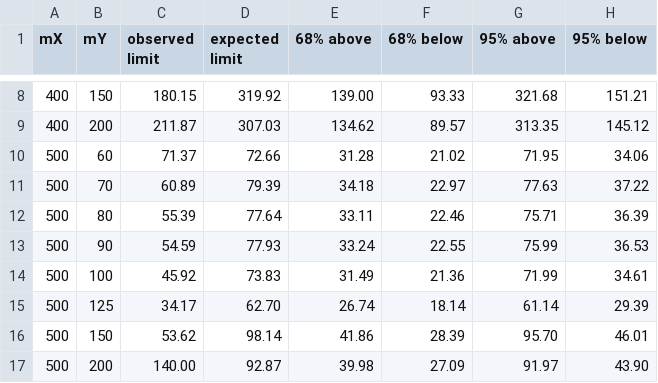
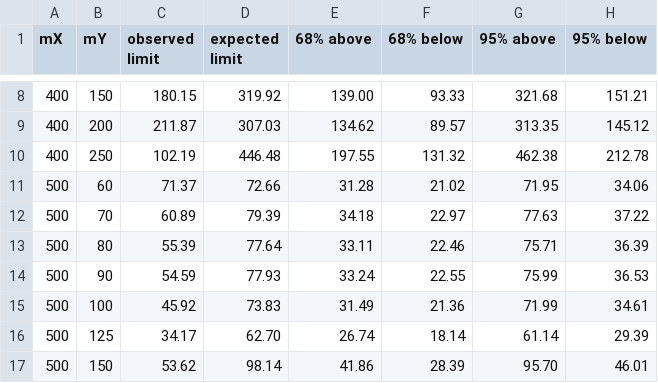
Before and after one commit to akgrummer/HIG-20-012_plots, a CSV file: hepdata/limitVals.csv, drawn as a sheet; only a part is shown, gaps mark what is left out; the shorter side is filled out with more unchanged rows.

Commit message:
update plots and hepdata for PAS versions

```diff
--- a/hepdata/limitVals.csv
+++ b/hepdata/limitVals.csv
@@ -9,2 +9,3 @@ mX,mY,observed limit,expected limit,68% above,68% below,95% above,95% below
 400,200,211.87,307.03,134.62,89.57,313.35,145.12
+400,250,102.19,446.48,197.55,131.32,462.38,212.78
 500,60,71.37,72.66,31.28,21.02,71.95,34.06
```
Also changed, not shown: 1 other file.
